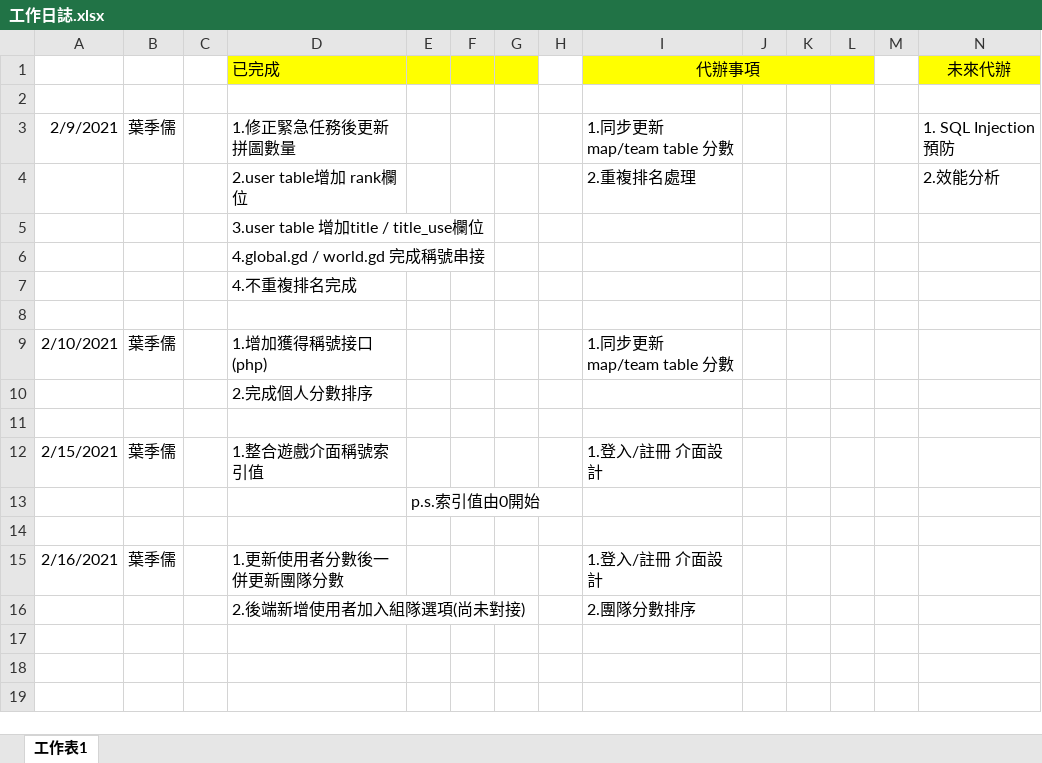
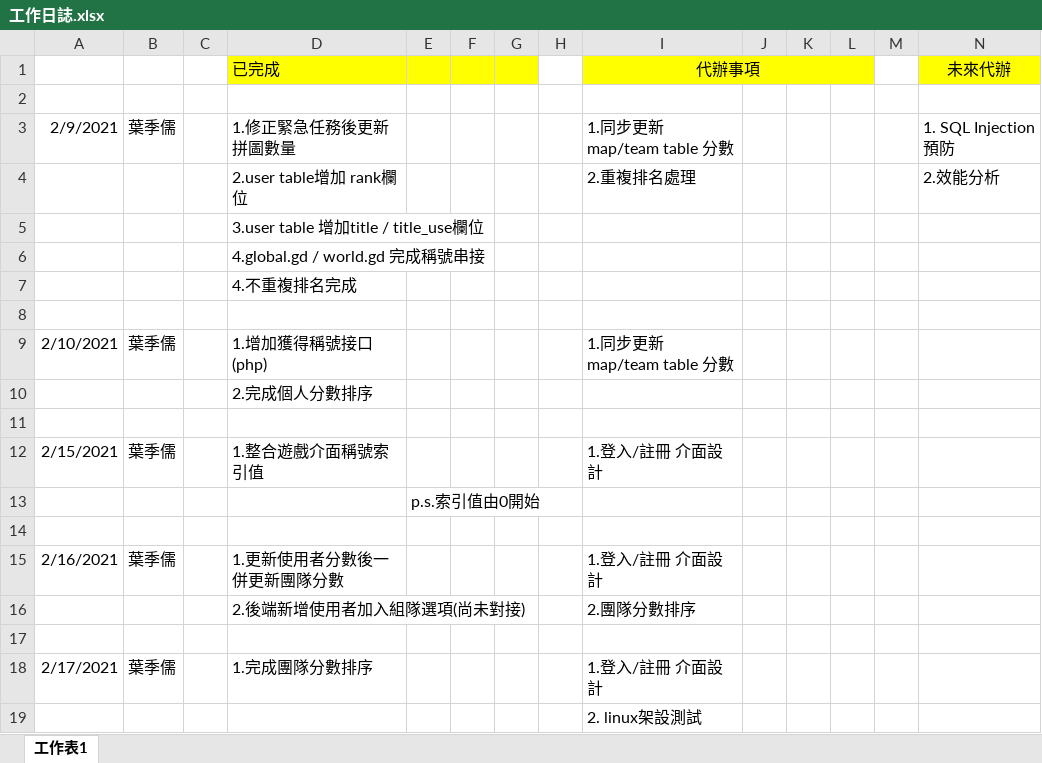
Before and after one commit to pei-ci/Project_2021_spring, an Excel workbook: 工作日誌.xlsx, sheet 工作表1, drawn as a sheet; values as stored, in another font and other column widths than the file's, no borders; the diff names each change by its address in the sheet, - before the commit and + after, or states it on an @@ line.

```diff
--- a/工作日誌.xlsx (sheet 工作表1)
+++ b/工作日誌.xlsx (sheet 工作表1)
+row 17: (empty)
+row 18: 2/17/2021 | 葉季儒 |  | 1.完成團隊分數排序 |  |  |  |  | 1.登入/註冊 介面設計
+row 19:  |  |  |  |  |  |  |  | 2. linux架設測試
```
Also changed, not shown: 2 other files.
